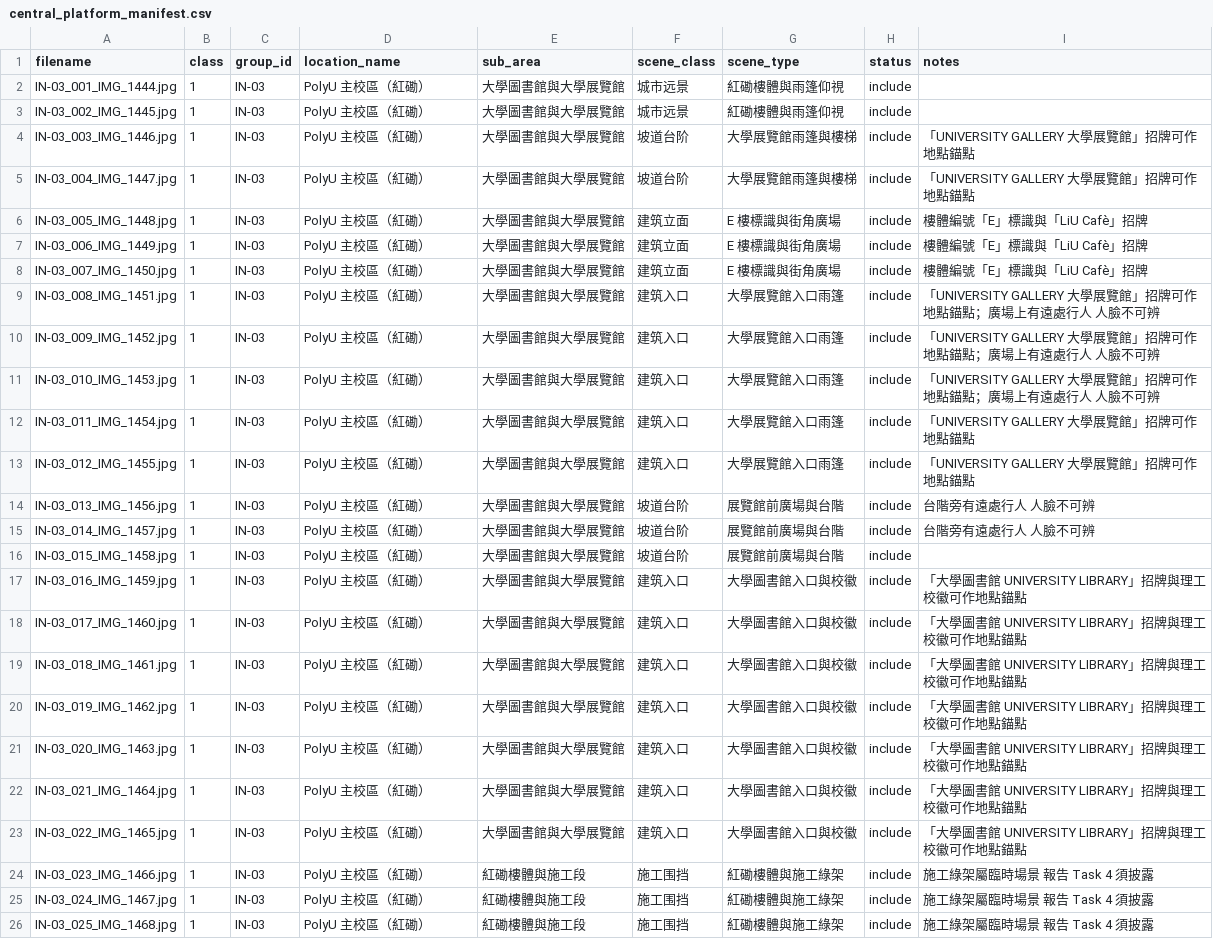
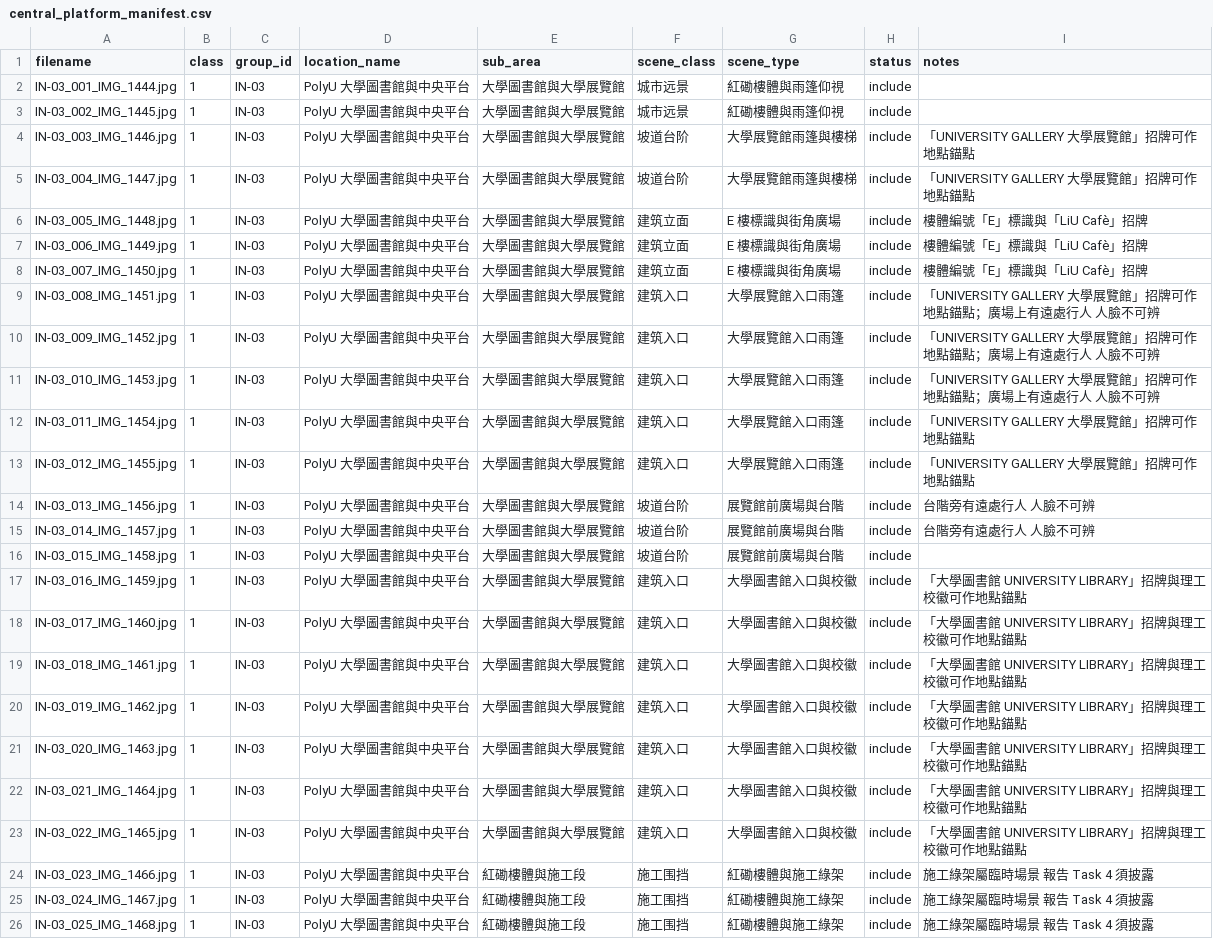
Before and after one commit to Retr0-rgb-lab/COMP4423_Assignment2, a CSV file: data/annotations/inside/central_platform_manifest.csv, drawn as a sheet.

```diff
--- a/data/annotations/inside/central_platform_manifest.csv
+++ b/data/annotations/inside/central_platform_manifest.csv
@@ -1,26 +1,26 @@
 filename,class,group_id,location_name,sub_area,scene_class,scene_type,status,notes
-IN-03_001_IMG_1444.jpg,1,IN-03,PolyU 主校區（紅磡）,大學圖書館與大學展覽館,城市远景,紅磡樓體與雨篷仰視,include,
-IN-03_002_IMG_1445.jpg,1,IN-03,PolyU 主校區（紅磡）,大學圖書館與大學展覽館,城市远景,紅磡樓體與雨篷仰視,include,
-IN-03_003_IMG_1446.jpg,1,IN-03,PolyU 主校區（紅磡）,大學圖書館與大學展覽館,坡道台阶,大學展覽館雨篷與樓梯,include,「UNIVERSITY GALLERY 大學展覽館」招牌可作地點錨點
-IN-03_004_IMG_1447.jpg,1,IN-03,PolyU 主校區（紅磡）,大學圖書館與大學展覽館,坡道台阶,大學展覽館雨篷與樓梯,include,「UNIVERSITY GALLERY 大學展覽館」招牌可作地點錨點
-IN-03_005_IMG_1448.jpg,1,IN-03,PolyU 主校區（紅磡）,大學圖書館與大學展覽館,建筑立面,E 樓標識與街角廣場,include,樓體編號「E」標識與「LiU Cafè」招牌
-IN-03_006_IMG_1449.jpg,1,IN-03,PolyU 主校區（紅磡）,大學圖書館與大學展覽館,建筑立面,E 樓標識與街角廣場,include,樓體編號「E」標識與「LiU Cafè」招牌
-IN-03_007_IMG_1450.jpg,1,IN-03,PolyU 主校區（紅磡）,大學圖書館與大學展覽館,建筑立面,E 樓標識與街角廣場,include,樓體編號「E」標識與「LiU Cafè」招牌
-IN-03_008_IMG_1451.jpg,1,IN-03,PolyU 主校區（紅磡）,大學圖書館與大學展覽館,建筑入口,大學展覽館入口雨篷,include,「UNIVERSITY GALLERY 大學展覽館」招牌可作地點錨點；廣場上有遠處行人 人臉不可辨
-IN-03_009_IMG_1452.jpg,1,IN-03,PolyU 主校區（紅磡）,大學圖書館與大學展覽館,建筑入口,大學展覽館入口雨篷,include,「UNIVERSITY GALLERY 大學展覽館」招牌可作地點錨點；廣場上有遠處行人 人臉不可辨
-IN-03_010_IMG_1453.jpg,1,IN-03,PolyU 主校區（紅磡）,大學圖書館與大學展覽館,建筑入口,大學展覽館入口雨篷,include,「UNIVERSITY GALLERY 大學展覽館」招牌可作地點錨點；廣場上有遠處行人 人臉不可辨
-IN-03_011_IMG_1454.jpg,1,IN-03,PolyU 主校區（紅磡）,大學圖書館與大學展覽館,建筑入口,大學展覽館入口雨篷,include,「UNIVERSITY GALLERY 大學展覽館」招牌可作地點錨點
-IN-03_012_IMG_1455.jpg,1,IN-03,PolyU 主校區（紅磡）,大學圖書館與大學展覽館,建筑入口,大學展覽館入口雨篷,include,「UNIVERSITY GALLERY 大學展覽館」招牌可作地點錨點
-IN-03_013_IMG_1456.jpg,1,IN-03,PolyU 主校區（紅磡）,大學圖書館與大學展覽館,坡道台阶,展覽館前廣場與台階,include,台階旁有遠處行人 人臉不可辨
-IN-03_014_IMG_1457.jpg,1,IN-03,PolyU 主校區（紅磡）,大學圖書館與大學展覽館,坡道台阶,展覽館前廣場與台階,include,台階旁有遠處行人 人臉不可辨
-IN-03_015_IMG_1458.jpg,1,IN-03,PolyU 主校區（紅磡）,大學圖書館與大學展覽館,坡道台阶,展覽館前廣場與台階,include,
-IN-03_016_IMG_1459.jpg,1,IN-03,PolyU 主校區（紅磡）,大學圖書館與大學展覽館,建筑入口,大學圖書館入口與校徽,include,「大學圖書館 UNIVERSITY LIBRARY」招牌與理工校徽可作地點錨點
-IN-03_017_IMG_1460.jpg,1,IN-03,PolyU 主校區（紅磡）,大學圖書館與大學展覽館,建筑入口,大學圖書館入口與校徽,include,「大學圖書館 UNIVERSITY LIBRARY」招牌與理工校徽可作地點錨點
-IN-03_018_IMG_1461.jpg,1,IN-03,PolyU 主校區（紅磡）,大學圖書館與大學展覽館,建筑入口,大學圖書館入口與校徽,include,「大學圖書館 UNIVERSITY LIBRARY」招牌與理工校徽可作地點錨點
-IN-03_019_IMG_1462.jpg,1,IN-03,PolyU 主校區（紅磡）,大學圖書館與大學展覽館,建筑入口,大學圖書館入口與校徽,include,「大學圖書館 UNIVERSITY LIBRARY」招牌與理工校徽可作地點錨點
-IN-03_020_IMG_1463.jpg,1,IN-03,PolyU 主校區（紅磡）,大學圖書館與大學展覽館,建筑入口,大學圖書館入口與校徽,include,「大學圖書館 UNIVERSITY LIBRARY」招牌與理工校徽可作地點錨點
-IN-03_021_IMG_1464.jpg,1,IN-03,PolyU 主校區（紅磡）,大學圖書館與大學展覽館,建筑入口,大學圖書館入口與校徽,include,「大學圖書館 UNIVERSITY LIBRARY」招牌與理工校徽可作地點錨點
-IN-03_022_IMG_1465.jpg,1,IN-03,PolyU 主校區（紅磡）,大學圖書館與大學展覽館,建筑入口,大學圖書館入口與校徽,include,「大學圖書館 UNIVERSITY LIBRARY」招牌與理工校徽可作地點錨點
-IN-03_023_IMG_1466.jpg,1,IN-03,PolyU 主校區（紅磡）,紅磡樓體與施工段,施工围挡,紅磡樓體與施工綠架,include,施工綠架屬臨時場景 報告 Task 4 須披露
-IN-03_024_IMG_1467.jpg,1,IN-03,PolyU 主校區（紅磡）,紅磡樓體與施工段,施工围挡,紅磡樓體與施工綠架,include,施工綠架屬臨時場景 報告 Task 4 須披露
-IN-03_025_IMG_1468.jpg,1,IN-03,PolyU 主校區（紅磡）,紅磡樓體與施工段,施工围挡,紅磡樓體與施工綠架,include,施工綠架屬臨時場景 報告 Task 4 須披露
+IN-03_001_IMG_1444.jpg,1,IN-03,PolyU 大學圖書館與中央平台,大學圖書館與大學展覽館,城市远景,紅磡樓體與雨篷仰視,include,
+IN-03_002_IMG_1445.jpg,1,IN-03,PolyU 大學圖書館與中央平台,大學圖書館與大學展覽館,城市远景,紅磡樓體與雨篷仰視,include,
+IN-03_003_IMG_1446.jpg,1,IN-03,PolyU 大學圖書館與中央平台,大學圖書館與大學展覽館,坡道台阶,大學展覽館雨篷與樓梯,include,「UNIVERSITY GALLERY 大學展覽館」招牌可作地點錨點
+IN-03_004_IMG_1447.jpg,1,IN-03,PolyU 大學圖書館與中央平台,大學圖書館與大學展覽館,坡道台阶,大學展覽館雨篷與樓梯,include,「UNIVERSITY GALLERY 大學展覽館」招牌可作地點錨點
+IN-03_005_IMG_1448.jpg,1,IN-03,PolyU 大學圖書館與中央平台,大學圖書館與大學展覽館,建筑立面,E 樓標識與街角廣場,include,樓體編號「E」標識與「LiU Cafè」招牌
+IN-03_006_IMG_1449.jpg,1,IN-03,PolyU 大學圖書館與中央平台,大學圖書館與大學展覽館,建筑立面,E 樓標識與街角廣場,include,樓體編號「E」標識與「LiU Cafè」招牌
+IN-03_007_IMG_1450.jpg,1,IN-03,PolyU 大學圖書館與中央平台,大學圖書館與大學展覽館,建筑立面,E 樓標識與街角廣場,include,樓體編號「E」標識與「LiU Cafè」招牌
+IN-03_008_IMG_1451.jpg,1,IN-03,PolyU 大學圖書館與中央平台,大學圖書館與大學展覽館,建筑入口,大學展覽館入口雨篷,include,「UNIVERSITY GALLERY 大學展覽館」招牌可作地點錨點；廣場上有遠處行人 人臉不可辨
+IN-03_009_IMG_1452.jpg,1,IN-03,PolyU 大學圖書館與中央平台,大學圖書館與大學展覽館,建筑入口,大學展覽館入口雨篷,include,「UNIVERSITY GALLERY 大學展覽館」招牌可作地點錨點；廣場上有遠處行人 人臉不可辨
+IN-03_010_IMG_1453.jpg,1,IN-03,PolyU 大學圖書館與中央平台,大學圖書館與大學展覽館,建筑入口,大學展覽館入口雨篷,include,「UNIVERSITY GALLERY 大學展覽館」招牌可作地點錨點；廣場上有遠處行人 人臉不可辨
+IN-03_011_IMG_1454.jpg,1,IN-03,PolyU 大學圖書館與中央平台,大學圖書館與大學展覽館,建筑入口,大學展覽館入口雨篷,include,「UNIVERSITY GALLERY 大學展覽館」招牌可作地點錨點
+IN-03_012_IMG_1455.jpg,1,IN-03,PolyU 大學圖書館與中央平台,大學圖書館與大學展覽館,建筑入口,大學展覽館入口雨篷,include,「UNIVERSITY GALLERY 大學展覽館」招牌可作地點錨點
+IN-03_013_IMG_1456.jpg,1,IN-03,PolyU 大學圖書館與中央平台,大學圖書館與大學展覽館,坡道台阶,展覽館前廣場與台階,include,台階旁有遠處行人 人臉不可辨
+IN-03_014_IMG_1457.jpg,1,IN-03,PolyU 大學圖書館與中央平台,大學圖書館與大學展覽館,坡道台阶,展覽館前廣場與台階,include,台階旁有遠處行人 人臉不可辨
+IN-03_015_IMG_1458.jpg,1,IN-03,PolyU 大學圖書館與中央平台,大學圖書館與大學展覽館,坡道台阶,展覽館前廣場與台階,include,
+IN-03_016_IMG_1459.jpg,1,IN-03,PolyU 大學圖書館與中央平台,大學圖書館與大學展覽館,建筑入口,大學圖書館入口與校徽,include,「大學圖書館 UNIVERSITY LIBRARY」招牌與理工校徽可作地點錨點
+IN-03_017_IMG_1460.jpg,1,IN-03,PolyU 大學圖書館與中央平台,大學圖書館與大學展覽館,建筑入口,大學圖書館入口與校徽,include,「大學圖書館 UNIVERSITY LIBRARY」招牌與理工校徽可作地點錨點
+IN-03_018_IMG_1461.jpg,1,IN-03,PolyU 大學圖書館與中央平台,大學圖書館與大學展覽館,建筑入口,大學圖書館入口與校徽,include,「大學圖書館 UNIVERSITY LIBRARY」招牌與理工校徽可作地點錨點
+IN-03_019_IMG_1462.jpg,1,IN-03,PolyU 大學圖書館與中央平台,大學圖書館與大學展覽館,建筑入口,大學圖書館入口與校徽,include,「大學圖書館 UNIVERSITY LIBRARY」招牌與理工校徽可作地點錨點
+IN-03_020_IMG_1463.jpg,1,IN-03,PolyU 大學圖書館與中央平台,大學圖書館與大學展覽館,建筑入口,大學圖書館入口與校徽,include,「大學圖書館 UNIVERSITY LIBRARY」招牌與理工校徽可作地點錨點
+IN-03_021_IMG_1464.jpg,1,IN-03,PolyU 大學圖書館與中央平台,大學圖書館與大學展覽館,建筑入口,大學圖書館入口與校徽,include,「大學圖書館 UNIVERSITY LIBRARY」招牌與理工校徽可作地點錨點
+IN-03_022_IMG_1465.jpg,1,IN-03,PolyU 大學圖書館與中央平台,大學圖書館與大學展覽館,建筑入口,大學圖書館入口與校徽,include,「大學圖書館 UNIVERSITY LIBRARY」招牌與理工校徽可作地點錨點
+IN-03_023_IMG_1466.jpg,1,IN-03,PolyU 大學圖書館與中央平台,紅磡樓體與施工段,施工围挡,紅磡樓體與施工綠架,include,施工綠架屬臨時場景 報告 Task 4 須披露
+IN-03_024_IMG_1467.jpg,1,IN-03,PolyU 大學圖書館與中央平台,紅磡樓體與施工段,施工围挡,紅磡樓體與施工綠架,include,施工綠架屬臨時場景 報告 Task 4 須披露
+IN-03_025_IMG_1468.jpg,1,IN-03,PolyU 大學圖書館與中央平台,紅磡樓體與施工段,施工围挡,紅磡樓體與施工綠架,include,施工綠架屬臨時場景 報告 Task 4 須披露
```
Also changed, not shown: data/annotations/inside/Entrance_Area_manifest.csv, data/annotations/inside/Main_Gate_Area_manifest.csv, 22 other files.
